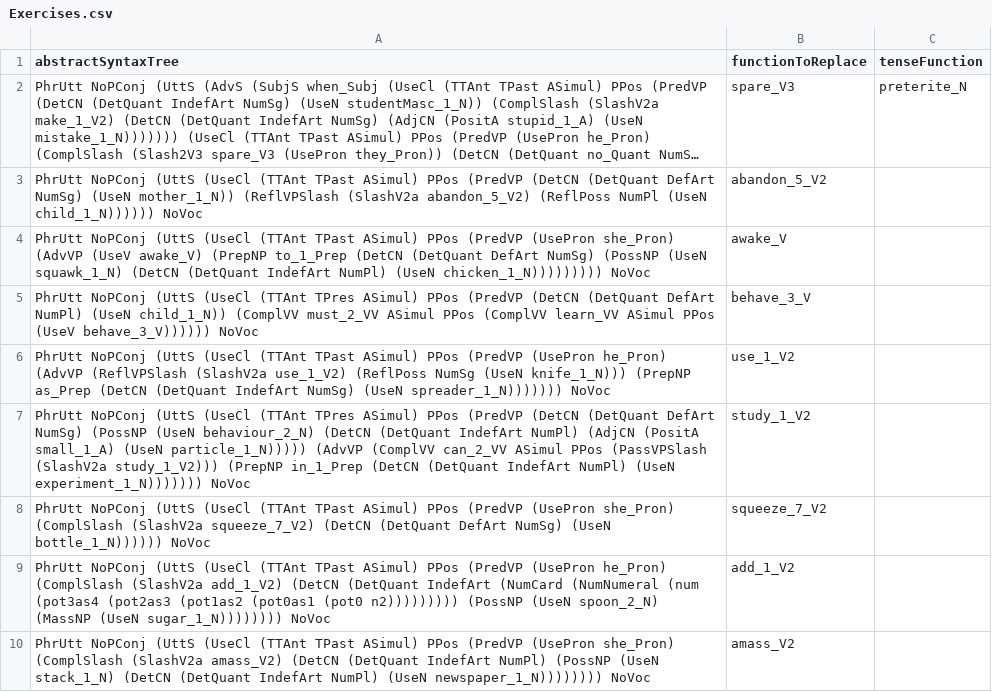
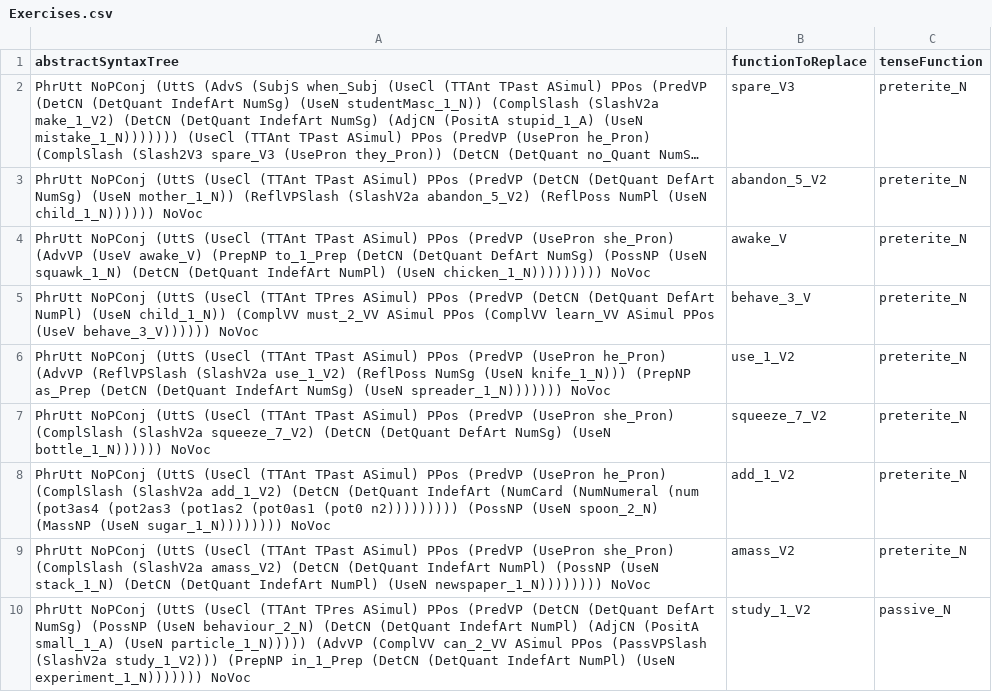
Before and after one commit to Hugsim/DATX02-20-11, a CSV file: SmartLearning/app/src/main/assets/parsing/Exercises.csv, drawn as a sheet; long unchanged cells end in …; removed rows and columns are numbered as before the commit, all else as after; the diff names each change by its address in the sheet, - before the commit and + after, or states it on an @@ line.

Commit message:
Added some exercises. All the exercises will now loop

```diff
--- a/SmartLearning/app/src/main/assets/parsing/Exercises.csv
+++ b/SmartLearning/app/src/main/assets/parsing/Exercises.csv
-C3:C6 (tenseFunction): (empty)
+C3:C6 (tenseFunction): preterite_N
-row 7: PhrUtt NoPConj (UttS (UseCl (TTAnt TPres ASimul) PPos (PredVP (DetCN (DetQuant DefArt NumSg) (PossNP (UseN behaviour_2_N) (DetCN (DetQuant IndefArt NumPl) (AdjCN (PositA small_1_A) (UseN particle_1_N))))) (AdvVP (ComplVV can_2_VV ASimul PPos (PassVPSlash (SlashV2a study_1_V2))) (PrepNP in_1_Prep (DetCN (DetQuant IndefArt NumPl) (UseN experiment_1_N))))))) NoVoc | study_1_V2
-C7:C9 (tenseFunction): (empty)
+C7:C9 (tenseFunction): preterite_N
+row 10: PhrUtt NoPConj (UttS (UseCl (TTAnt TPres ASimul) PPos (PredVP (DetCN (DetQuant DefArt NumSg) (PossNP (UseN behaviour_2_N) (DetCN (DetQuant IndefArt NumPl) (AdjCN (PositA small_1_A) (UseN particle_1_N))))) (AdvVP (ComplVV can_2_VV ASimul PPos (PassVPSlash (SlashV2a study_1_V2))) (PrepNP in_1_Prep (DetCN (DetQuant IndefArt NumPl) (UseN experiment_1_N))))))) NoVoc | study_1_V2 | passive_N
```
Also changed, not shown: SmartLearning/app/src/main/assets/parsing/SynonymExercises.csv, 1 other file.
